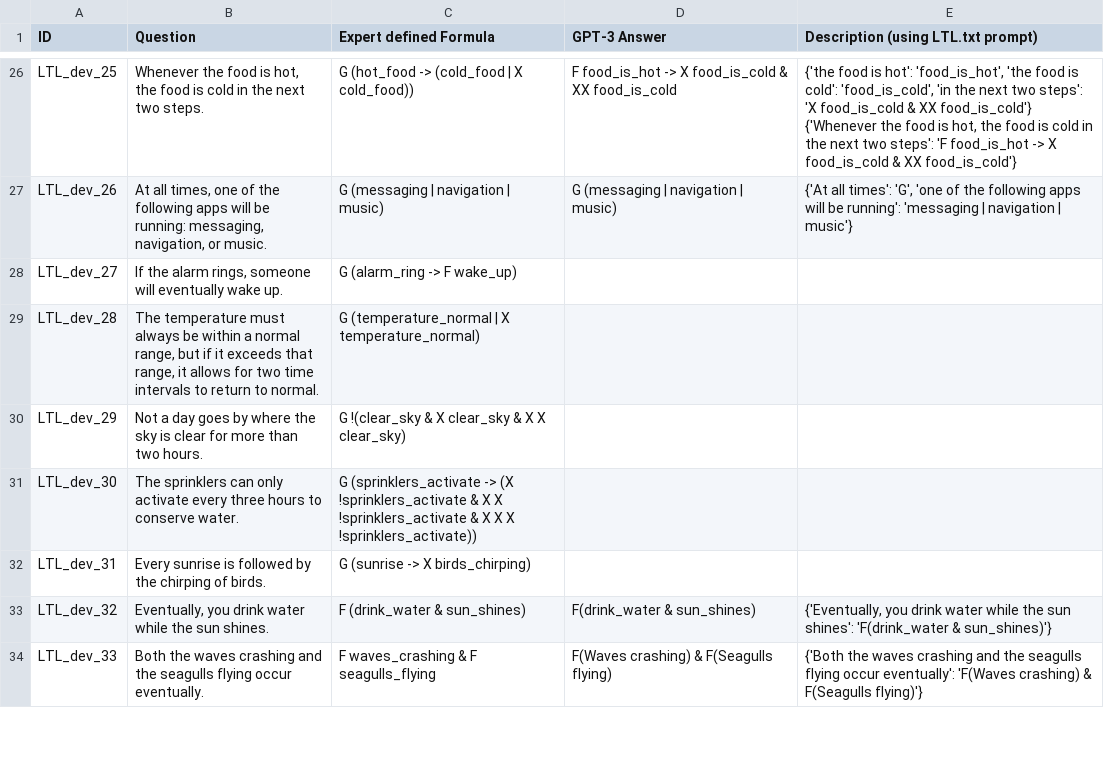
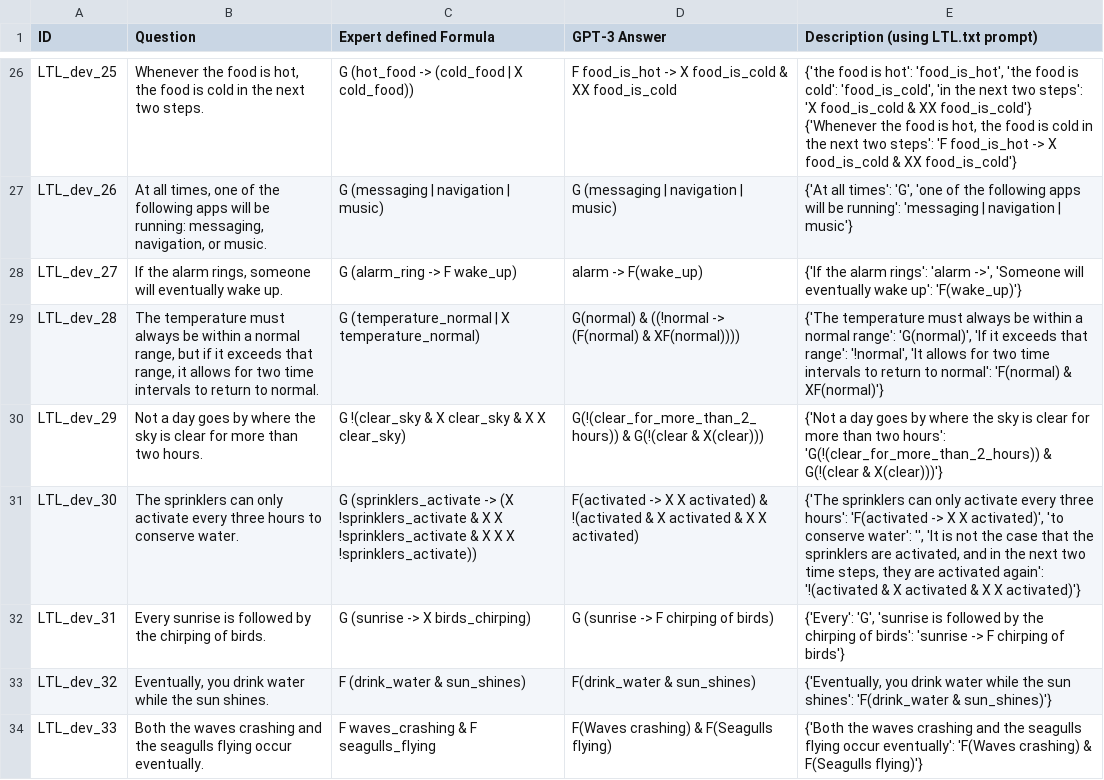
Before and after one commit to NSombekke/Logic-LLM, a CSV file: src/LTL2results.csv, drawn as a sheet; only a part is shown, gaps mark what is left out.

Commit message:
Update LTL2results.csv

```diff
--- a/src/LTL2results.csv
+++ b/src/LTL2results.csv
@@ -29,7 +29,7 @@ LTL_dev_25,"Whenever the food is hot, the food is cold in the next two steps.","
 LTL_dev_26,"At all times, one of the following apps will be running: messaging, navigation, or music.","G (messaging | navigation | music)","G (messaging | navigation | music)","{'At all times': 'G', 'one of the following apps will be running': 'messaging | navigation | music'}"
-LTL_dev_27,"If the alarm rings, someone will eventually wake up.","G (alarm_ring -> F wake_up)","",""
-LTL_dev_28,"The temperature must always be within a normal range, but if it exceeds that range, it allows for two time intervals to return to normal.","G (temperature_normal | X temperature_normal)","",""
-LTL_dev_29,"Not a day goes by where the sky is clear for more than two hours.","G !(clear_sky & X clear_sky & X X clear_sky)","",""
-LTL_dev_30,"The sprinklers can only activate every three hours to conserve water.","G (sprinklers_activate -> (X !sprinklers_activate & X X !sprinklers_activate & X X X !sprinklers_activate))","",""
-LTL_dev_31,"Every sunrise is followed by the chirping of birds.","G (sunrise -> X birds_chirping)","",""
+LTL_dev_27,"If the alarm rings, someone will eventually wake up.","G (alarm_ring -> F wake_up)","alarm -> F(wake_up)","{'If the alarm rings': 'alarm ->', 'Someone will eventually wake up': 'F(wake_up)'}"
+LTL_dev_28,"The temperature must always be within a normal range, but if it exceeds that range, it allows for two time intervals to return to normal.","G (temperature_normal | X temperature_normal)","G(normal) & ((!normal -> (F(normal) & XF(normal))))","{'The temperature must always be within a normal range': 'G(normal)', 'If it exceeds that range': '!normal', 'It allows for two time intervals to return to normal': 'F(normal) & XF(normal)'}"
+LTL_dev_29,"Not a day goes by where the sky is clear for more than two hours.","G !(clear_sky & X clear_sky & X X clear_sky)","G(!(clear_for_more_than_2_hours)) & G(!(clear & X(clear)))","{'Not a day goes by where the sky is clear for more than two hours': 'G(!(clear_for_more_than_2_hours)) & G(!(clear & X(clear)))'}"
+LTL_dev_30,"The sprinklers can only activate every three hours to conserve water.","G (sprinklers_activate -> (X !sprinklers_activate & X X !sprinklers_activate & X X X !sprinklers_activate))","F(activated -> X X activated) & !(activated & X activated & X X activated)","{'The sprinklers can only activate every three hours': 'F(activated -> X X activated)', 'to conserve water': '', 'It is not the case that the sprinklers are activated, and in the next two time steps, they are activated again': '!(activated & X activated & X X activated)'}"
+LTL_dev_31,"Every sunrise is followed by the chirping of birds.","G (sunrise -> X birds_chirping)","G (sunrise -> F chirping of birds)","{'Every': 'G', 'sunrise is followed by the chirping of birds': 'sunrise -> F chirping of birds'}"
 LTL_dev_32,"Eventually, you drink water while the sun shines.","F (drink_water & sun_shines)","F(drink_water & sun_shines)","{'Eventually, you drink water while the sun shines': 'F(drink_water & sun_shines)'}"
```
